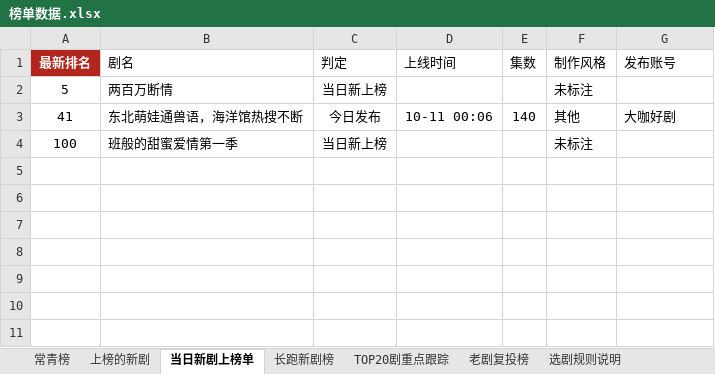
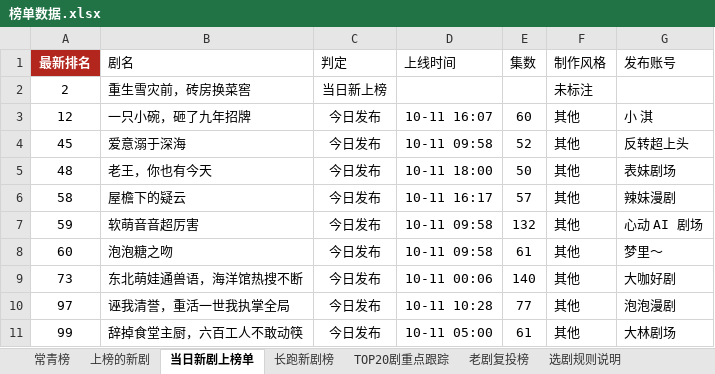
Before and after one commit to 2m247cdz9k-design/tomato-drama-rankings, an Excel workbook: 榜单数据.xlsx, sheet 当日新剧上榜单, drawn as a sheet; values as stored, in another font and other column widths than the file's, no borders; removed rows and columns are numbered as before the commit, all else as after; the diff names each change by its address in the sheet, - before the commit and + after, or states it on an @@ line.

```diff
--- a/榜单数据.xlsx (sheet 当日新剧上榜单)
+++ b/榜单数据.xlsx (sheet 当日新剧上榜单)
-A2 (最新排名): 5
+A2 (最新排名): 2
-B2 (剧名): 两百万断情
+B2 (剧名): 重生雪灾前，砖房换菜窖
+row 3: 12 | 一只小碗，砸了九年招牌 | 今日发布 | 10-11 16:07 | 60 | 其他 | 小 淇
+row 4: 45 | 爱意溺于深海 | 今日发布 | 10-11 09:58 | 52 | 其他 | 反转超上头
+row 5: 48 | 老王，你也有今天 | 今日发布 | 10-11 18:00 | 50 | 其他 | 表妹剧场
+row 6: 58 | 屋檐下的疑云 | 今日发布 | 10-11 16:17 | 57 | 其他 | 辣妹漫剧
+row 7: 59 | 软萌音音超厉害 | 今日发布 | 10-11 09:58 | 132 | 其他 | 心动 AI 剧场
+row 8: 60 | 泡泡糖之吻 | 今日发布 | 10-11 09:58 | 61 | 其他 | 梦里～
-A9 (最新排名): 41
+A9 (最新排名): 73
-row 4: 100 | 班般的甜蜜爱情第一季 | 当日新上榜 |  |  | 未标注
+row 10: 97 | 诬我清誉，重活一世我执掌全局 | 今日发布 | 10-11 10:28 | 77 | 其他 | 泡泡漫剧
+row 11: 99 | 辞掉食堂主厨，六百工人不敢动筷 | 今日发布 | 10-11 05:00 | 61 | 其他 | 大林剧场
```
Also changed, not shown: sheet 上榜的新剧, sheet TOP20剧重点跟踪, sheet 长跑新剧榜, sheet 新剧推荐·口径C(账号层级优先), sheet 特点统计, sheet 常青榜, 2 other files.
